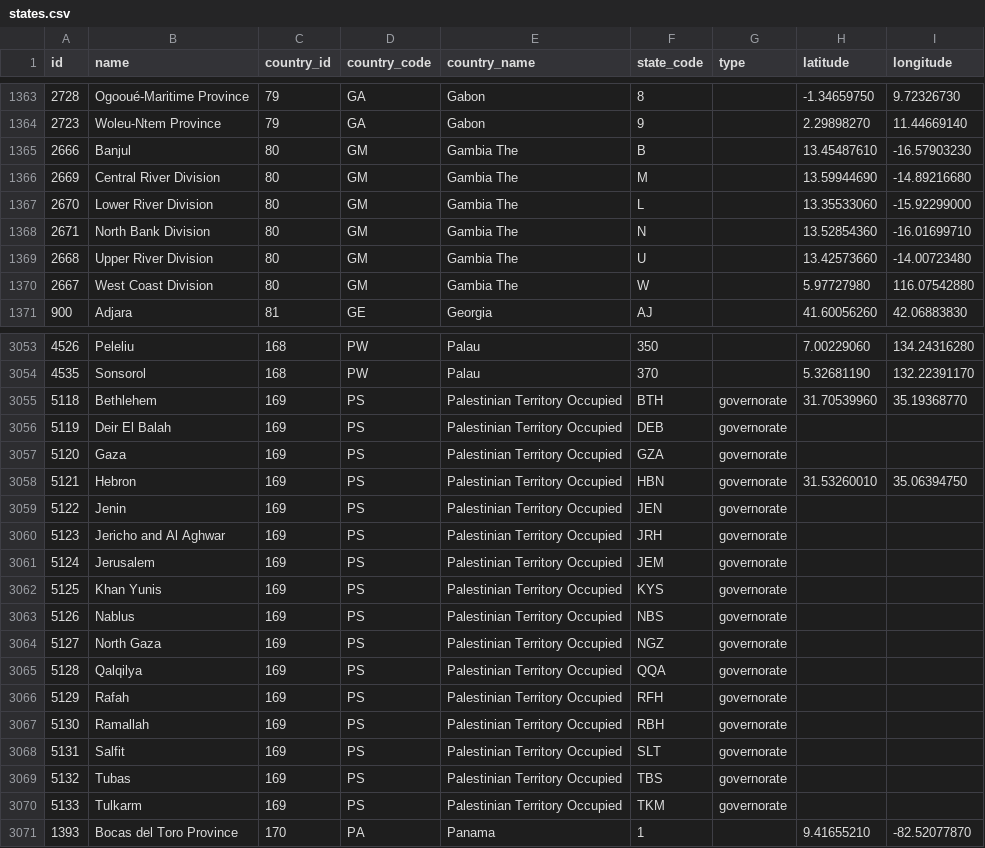
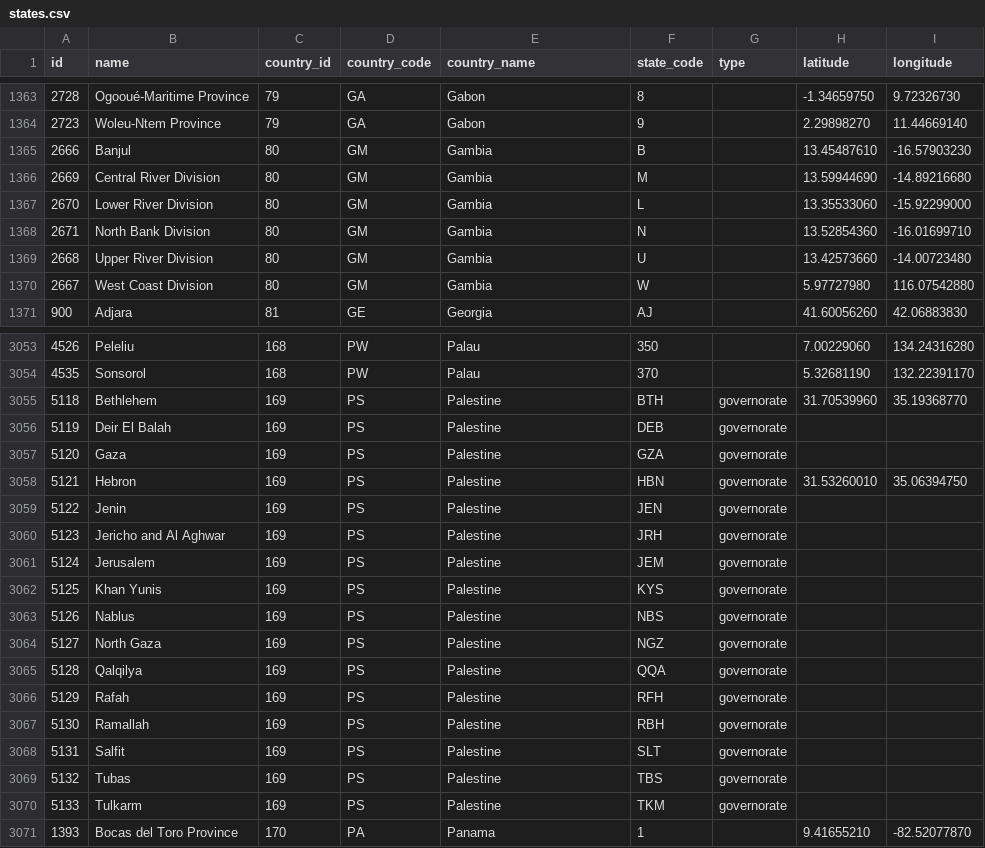
Before and after one commit to caelanwhitter/Countries, a CSV file: importer/target/classes/utils/resources/states.csv, drawn as a sheet; only a part is shown, gaps mark what is left out.

```diff
--- a/importer/target/classes/utils/resources/states.csv
+++ b/importer/target/classes/utils/resources/states.csv
@@ -1364,8 +1364,8 @@ id,name,country_id,country_code,country_name,state_code,type,latitude,longitude
 2723,"Woleu-Ntem Province",79,GA,Gabon,9,,2.29898270,11.44669140
-2666,Banjul,80,GM,"Gambia The",B,,13.45487610,-16.57903230
-2669,"Central River Division",80,GM,"Gambia The",M,,13.59944690,-14.89216680
-2670,"Lower River Division",80,GM,"Gambia The",L,,13.35533060,-15.92299000
-2671,"North Bank Division",80,GM,"Gambia The",N,,13.52854360,-16.01699710
-2668,"Upper River Division",80,GM,"Gambia The",U,,13.42573660,-14.00723480
-2667,"West Coast Division",80,GM,"Gambia The",W,,5.97727980,116.07542880
+2666,Banjul,80,GM,"Gambia",B,,13.45487610,-16.57903230
+2669,"Central River Division",80,GM,"Gambia",M,,13.59944690,-14.89216680
+2670,"Lower River Division",80,GM,"Gambia",L,,13.35533060,-15.92299000
+2671,"North Bank Division",80,GM,"Gambia",N,,13.52854360,-16.01699710
+2668,"Upper River Division",80,GM,"Gambia",U,,13.42573660,-14.00723480
+2667,"West Coast Division",80,GM,"Gambia",W,,5.97727980,116.07542880
 900,Adjara,81,GE,Georgia,AJ,,41.60056260,42.06883830
@@ -3054,18 +3054,18 @@ id,name,country_id,country_code,country_name,state_code,type,latitude,longitude
 4535,Sonsorol,168,PW,Palau,370,,5.32681190,132.22391170
-5118,Bethlehem,169,PS,"Palestinian Territory Occupied",BTH,governorate,31.70539960,35.19368770
-5119,"Deir El Balah",169,PS,"Palestinian Territory Occupied",DEB,governorate,,
-5120,Gaza,169,PS,"Palestinian Territory Occupied",GZA,governorate,,
-5121,Hebron,169,PS,"Palestinian Territory Occupied",HBN,governorate,31.53260010,35.06394750
-5122,Jenin,169,PS,"Palestinian Territory Occupied",JEN,governorate,,
-5123,"Jericho and Al Aghwar",169,PS,"Palestinian Territory Occupied",JRH,governorate,,
-5124,Jerusalem,169,PS,"Palestinian Territory Occupied",JEM,governorate,,
-5125,"Khan Yunis",169,PS,"Palestinian Territory Occupied",KYS,governorate,,
-5126,Nablus,169,PS,"Palestinian Territory Occupied",NBS,governorate,,
-5127,"North Gaza",169,PS,"Palestinian Territory Occupied",NGZ,governorate,,
-5128,Qalqilya,169,PS,"Palestinian Territory Occupied",QQA,governorate,,
-5129,Rafah,169,PS,"Palestinian Territory Occupied",RFH,governorate,,
-5130,Ramallah,169,PS,"Palestinian Territory Occupied",RBH,governorate,,
-5131,Salfit,169,PS,"Palestinian Territory Occupied",SLT,governorate,,
-5132,Tubas,169,PS,"Palestinian Territory Occupied",TBS,governorate,,
-5133,Tulkarm,169,PS,"Palestinian Territory Occupied",TKM,governorate,,
+5118,Bethlehem,169,PS,"Palestine",BTH,governorate,31.70539960,35.19368770
+5119,"Deir El Balah",169,PS,"Palestine",DEB,governorate,,
+5120,Gaza,169,PS,"Palestine",GZA,governorate,,
+5121,Hebron,169,PS,"Palestine",HBN,governorate,31.53260010,35.06394750
+5122,Jenin,169,PS,"Palestine",JEN,governorate,,
+5123,"Jericho and Al Aghwar",169,PS,"Palestine",JRH,governorate,,
+5124,Jerusalem,169,PS,"Palestine",JEM,governorate,,
+5125,"Khan Yunis",169,PS,"Palestine",KYS,governorate,,
+5126,Nablus,169,PS,"Palestine",NBS,governorate,,
+5127,"North Gaza",169,PS,"Palestine",NGZ,governorate,,
+5128,Qalqilya,169,PS,"Palestine",QQA,governorate,,
+5129,Rafah,169,PS,"Palestine",RFH,governorate,,
+5130,Ramallah,169,PS,"Palestine",RBH,governorate,,
+5131,Salfit,169,PS,"Palestine",SLT,governorate,,
+5132,Tubas,169,PS,"Palestine",TBS,governorate,,
+5133,Tulkarm,169,PS,"Palestine",TKM,governorate,,
 1393,"Bocas del Toro Province",170,PA,Panama,1,,9.41655210,-82.52077870
```
Also changed, not shown: importer/target/classes/utils/resources/countries.csv, 8 other files.
